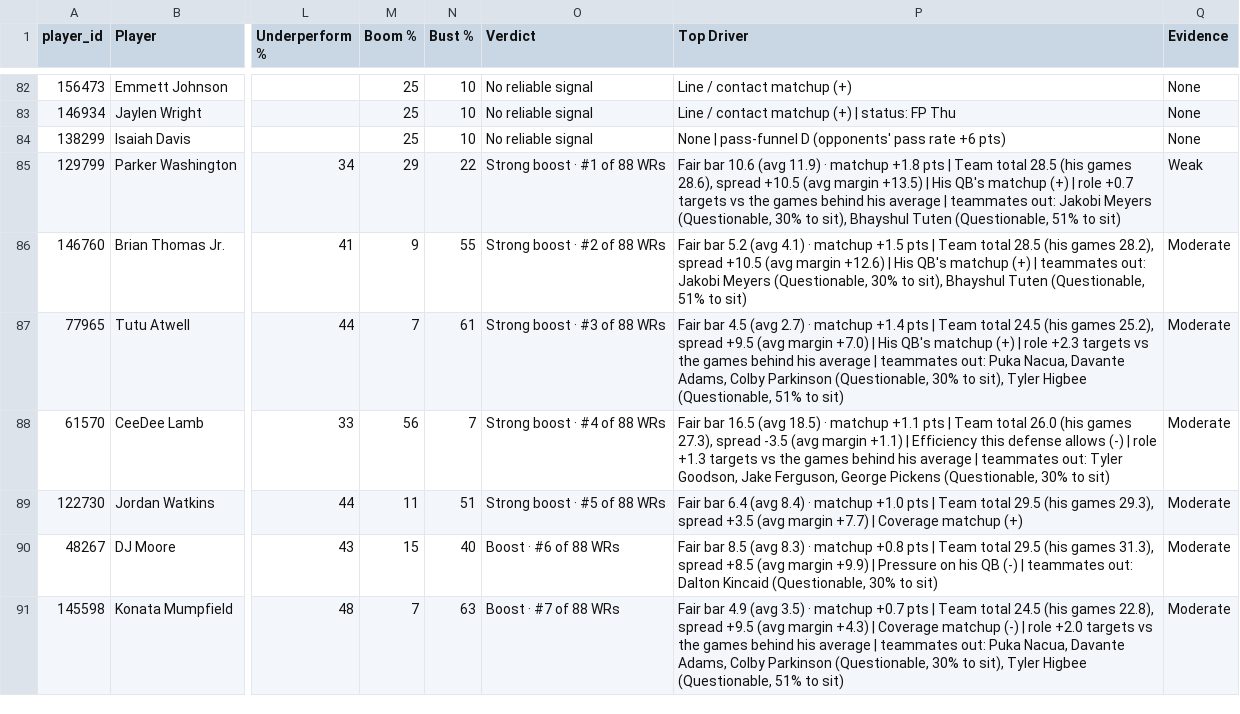
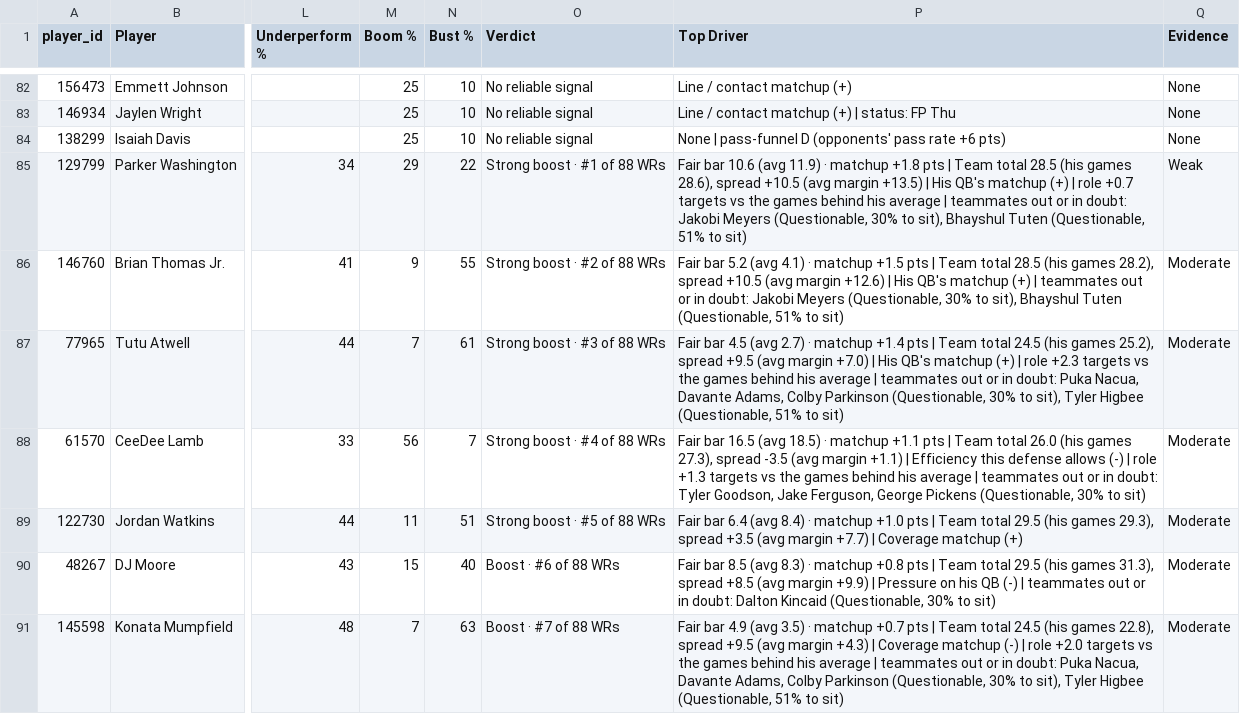
Before and after one commit to dhanani1/dwain-coverage-data, a CSV file: t2_fp.csv, drawn as a sheet; only a part is shown, gaps mark what is left out; the diff covers the shown part only; the diff names each change by its address in the sheet, - before the commit and + after, or states it on an @@ line.

```diff
--- a/t2_fp.csv
+++ b/t2_fp.csv
-P85 (Top Driver): …| teammates out: Jakobi Meyers…
+P85 (Top Driver): …| teammates out or in doubt: Jakobi Meyers…
-P86 (Top Driver): …| teammates out: Jakobi Meyers…
+P86 (Top Driver): …| teammates out or in doubt: Jakobi Meyers…
-P87 (Top Driver): …| teammates out: Puka Nacua,…
+P87 (Top Driver): …| teammates out or in doubt: Puka Nacua,…
-P88 (Top Driver): …| teammates out: Tyler Goodson,…
+P88 (Top Driver): …| teammates out or in doubt: Tyler Goodson,…
-P90 (Top Driver): …| teammates out: Dalton Kincaid…
+P90 (Top Driver): …| teammates out or in doubt: Dalton Kincaid…
-P91 (Top Driver): …| teammates out: Puka Nacua,…
+P91 (Top Driver): …| teammates out or in doubt: Puka Nacua,…
```
Also changed, not shown: 85 edited cells elsewhere in this file, 1 other file.
